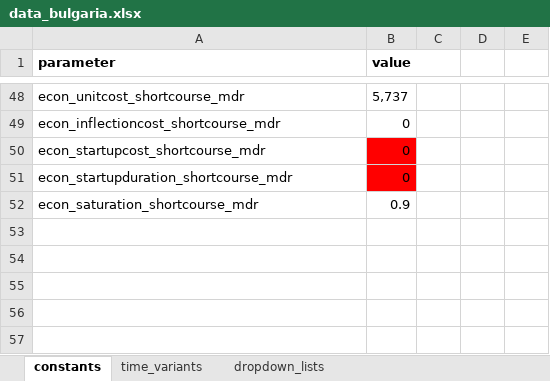
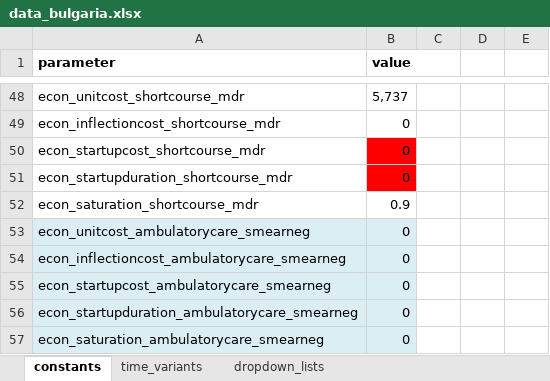
Before and after one commit to monash-emu/AuTuMN, an Excel workbook: autumn/xls/data_bulgaria.xlsx, sheet constants, drawn as a sheet; only a part is shown, gaps mark what is left out; values as stored, in another font and other column widths than the file's, no borders; the diff names each change by its address in the sheet, - before the commit and + after, or states it on an @@ line.

Commit message:
Add code for ambulatory care costs

```diff
--- a/autumn/xls/data_bulgaria.xlsx (sheet constants)
+++ b/autumn/xls/data_bulgaria.xlsx (sheet constants)
+row 53: econ_unitcost_ambulatorycare_smearneg | 0
+row 54: econ_inflectioncost_ambulatorycare_smearneg | 0
+row 55: econ_startupcost_ambulatorycare_smearneg | 0
+row 56: econ_startupduration_ambulatorycare_smearneg | 0
+row 57: econ_saturation_ambulatorycare_smearneg | 0
```
Also changed, not shown: sheet time_variants, 2 other files.
